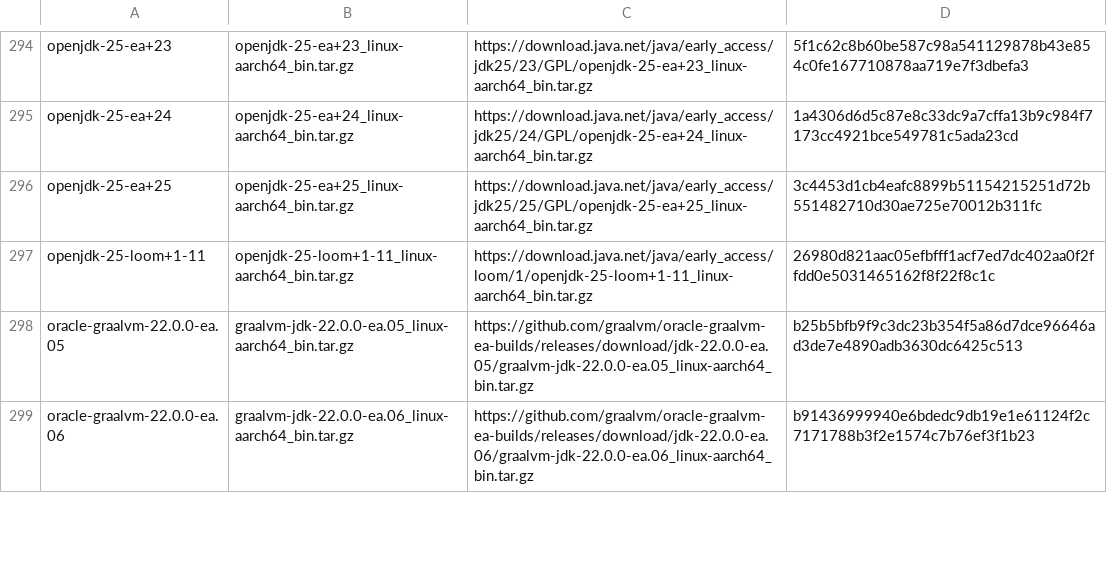
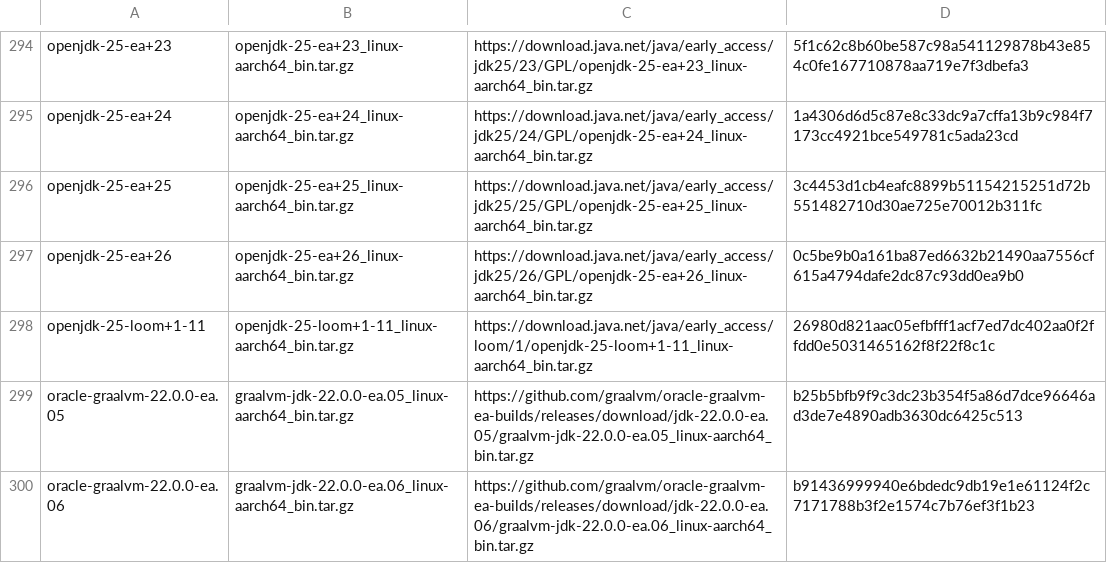
Before and after one commit to halcyon/asdf-java, a TSV file: data/jdk-linux-aarch64-ea.tsv, drawn as a sheet; only a part is shown, gaps mark what is left out.

```diff
--- a/data/jdk-linux-aarch64-ea.tsv
+++ b/data/jdk-linux-aarch64-ea.tsv
@@ -296,2 +296,3 @@ openjdk-25-ea+24	openjdk-25-ea+24_linux-aarch64_bin.tar.gz	https://download.java
 openjdk-25-ea+25	openjdk-25-ea+25_linux-aarch64_bin.tar.gz	https://download.java.net/java/early_access/jdk25/25/GPL/openjdk-25-ea+25_linux-aarch64_bin.tar.gz	3c4453d1cb4eafc8899b51154215251d72b551482710d30ae725e70012b311fc
+openjdk-25-ea+26	openjdk-25-ea+26_linux-aarch64_bin.tar.gz	https://download.java.net/java/early_access/jdk25/26/GPL/openjdk-25-ea+26_linux-aarch64_bin.tar.gz	0c5be9b0a161ba87ed6632b21490aa7556cf615a4794dafe2dc87c93dd0ea9b0
 openjdk-25-loom+1-11	openjdk-25-loom+1-11_linux-aarch64_bin.tar.gz	https://download.java.net/java/early_access/loom/1/openjdk-25-loom+1-11_linux-aarch64_bin.tar.gz	26980d821aac05efbfff1acf7ed7dc402aa0f2ffdd0e5031465162f8f22f8c1c
```
Also changed, not shown: data/jdk-linux-x86_64-ea.tsv, data/jdk-macosx-aarch64-ea.tsv, 5 other files.
